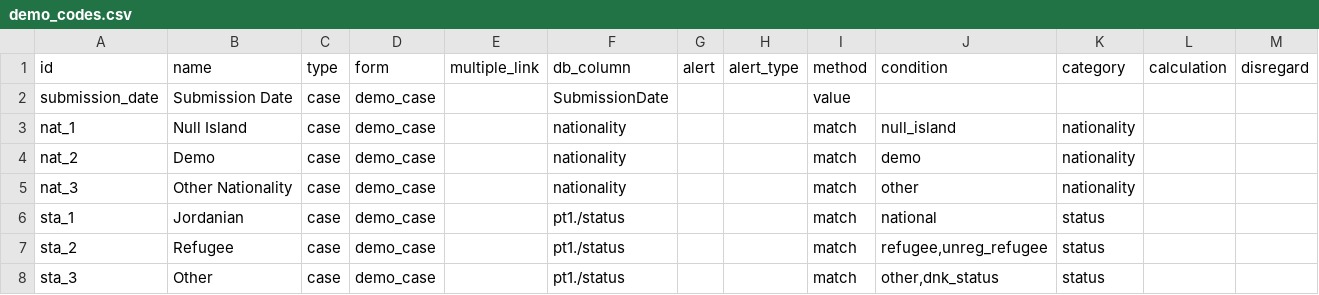
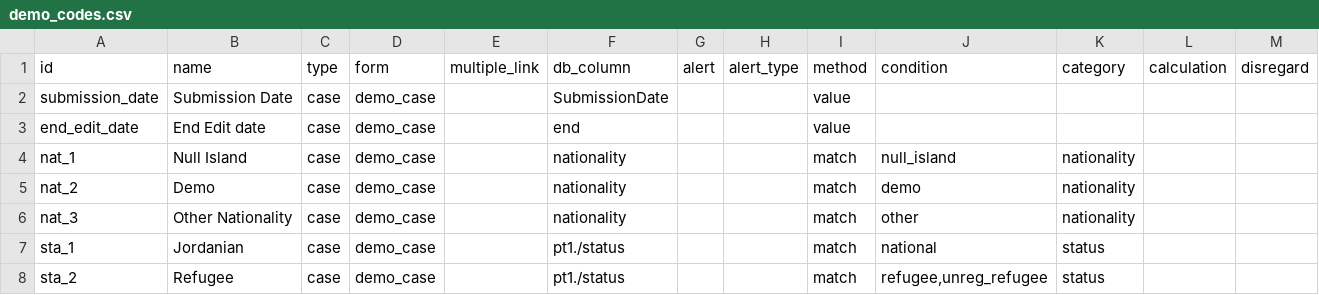
Before and after one commit to fjelltopp/meerkat_abacus, a CSV file: meerkat_abacus/country_config/variable_codes/demo_codes.csv, drawn as a sheet; only a part is shown; the shorter side is filled out with more unchanged rows; rows hold the shown columns only; the diff names each change by its address in the sheet, - before the commit and + after, or states it on an @@ line.

Commit message:
Add the demo codes needed to report submitted date.

```diff
--- a/meerkat_abacus/country_config/variable_codes/demo_codes.csv
+++ b/meerkat_abacus/country_config/variable_codes/demo_codes.csv
+row 3: end_edit_date | End Edit date | case | demo_case |  | end |  |  | value
```
Also changed, not shown: 1 other file.
